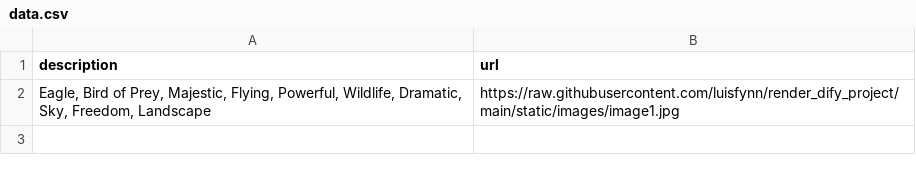
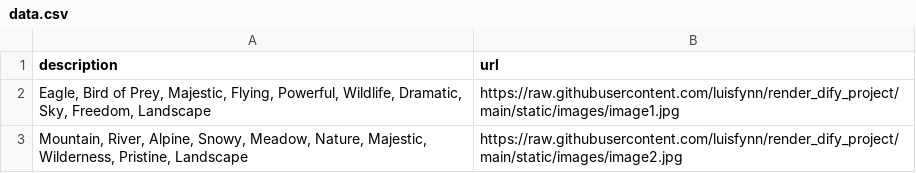
Before and after one commit to luisfynn/render_dify_project, a CSV file: data.csv, drawn as a sheet; the diff names each change by its address in the sheet, - before the commit and + after, or states it on an @@ line.

Commit message:
Add image image2.jpg via Web

```diff
--- a/data.csv
+++ b/data.csv
+row 3: Mountain, River, Alpine, Snowy, Meadow, Nature, Majestic, Wilderness, Pristine, Landscape | https://raw.githubusercontent.com/luisfynn/render_dify_project/main/static/images/image2.jpg
```
Also changed, not shown: 1 other file.
